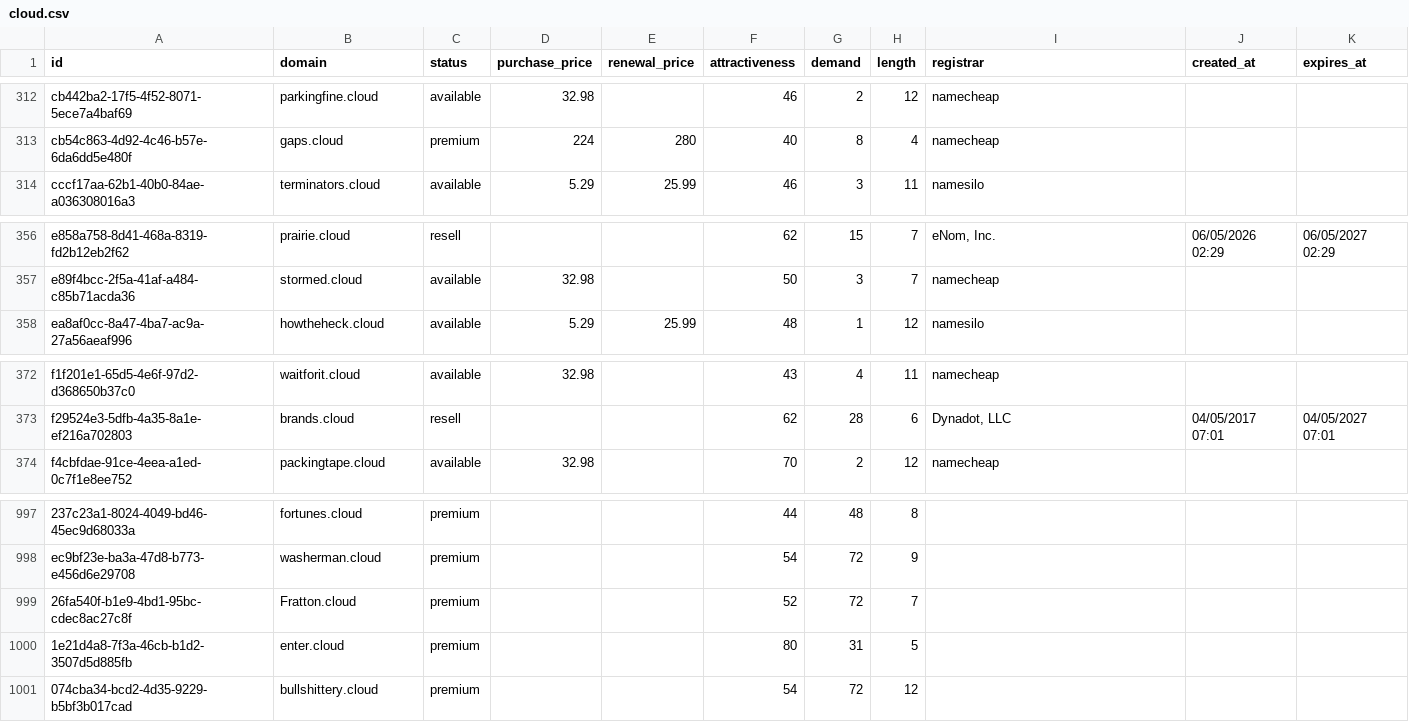
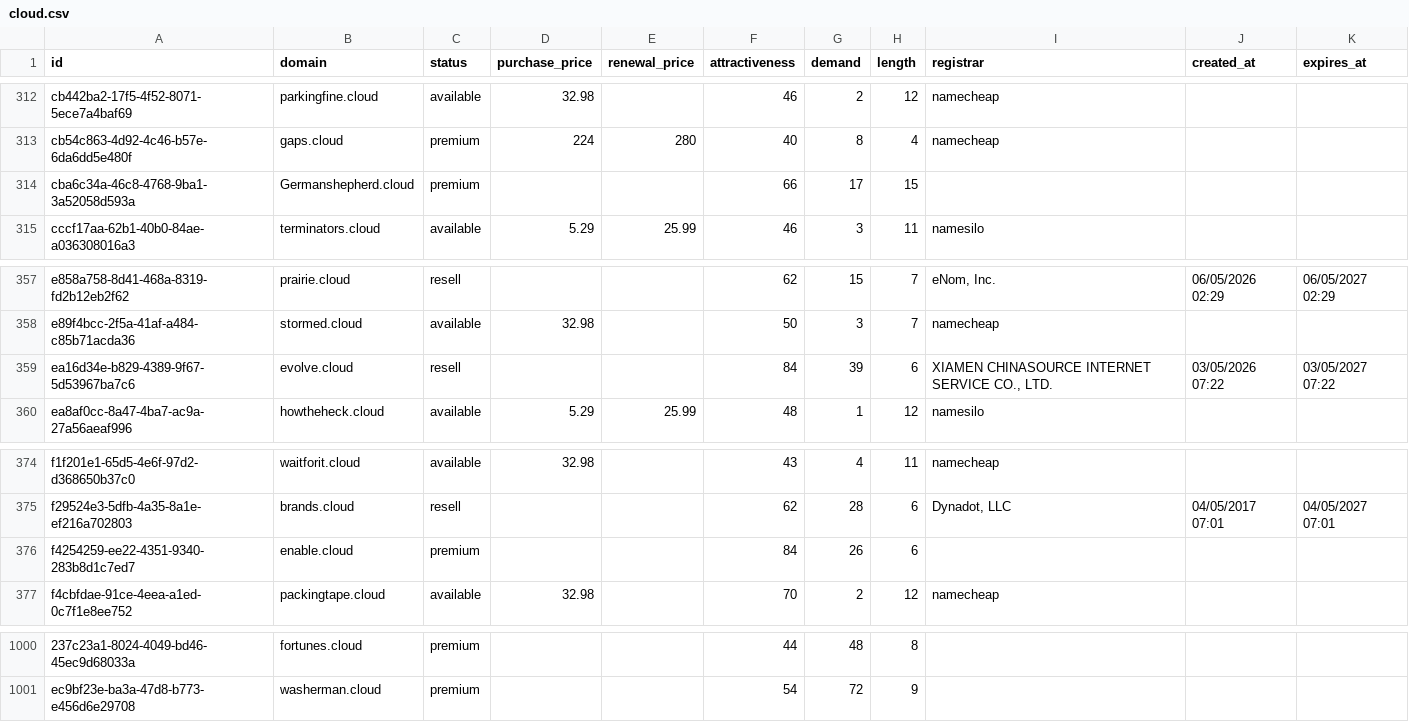
Before and after one commit to UniqueDomains/cloud-oneword-domains, a CSV file: cloud.csv, drawn as a sheet; only a part is shown, gaps mark what is left out; removed rows and columns are numbered as before the commit, all else as after; the diff names each change by its address in the sheet, - before the commit and + after, or states it on an @@ line.

Commit message:
Domains update

```diff
--- a/cloud.csv
+++ b/cloud.csv
+row 314: cba6c34a-46c8-4768-9ba1-3a52058d593a | Germanshepherd.cloud | premium |  |  | 66 | 17 | 15
+row 359: ea16d34e-b829-4389-9f67-5d53967ba7c6 | evolve.cloud | resell |  |  | 84 | 39 | 6 | XIAMEN CHINASOURCE INTERNET SERVICE CO., LTD. | 03/05/2026 07:22 | 03/05/2027 07:22
+row 376: f4254259-ee22-4351-9340-283b8d1c7ed7 | enable.cloud | premium |  |  | 84 | 26 | 6
-row 999: 26fa540f-b1e9-4bd1-95bc-cdec8ac27c8f | Fratton.cloud | premium |  |  | 52 | 72 | 7
-row 1000: 1e21d4a8-7f3a-46cb-b1d2-3507d5d885fb | enter.cloud | premium |  |  | 80 | 31 | 5
-row 1001: 074cba34-bcd2-4d35-9229-b5bf3b017cad | bullshittery.cloud | premium |  |  | 54 | 72 | 12
```
Also changed, not shown: 1 other file.
